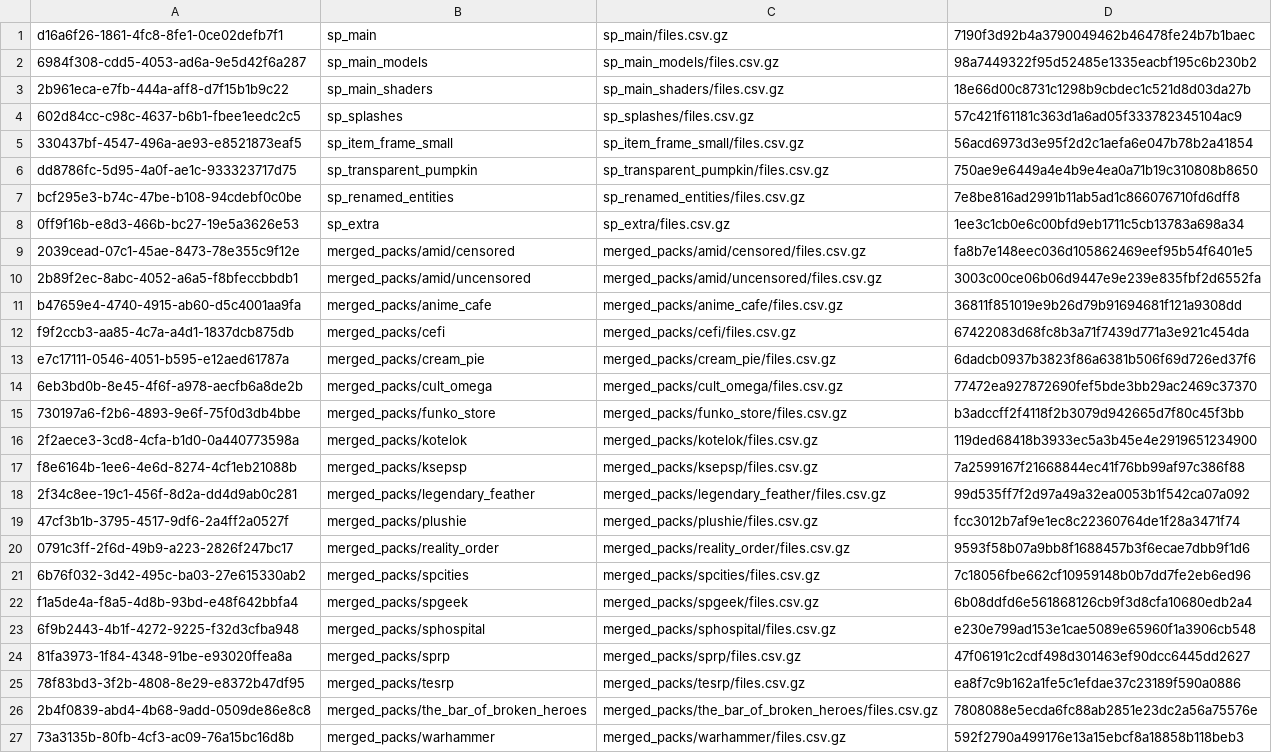
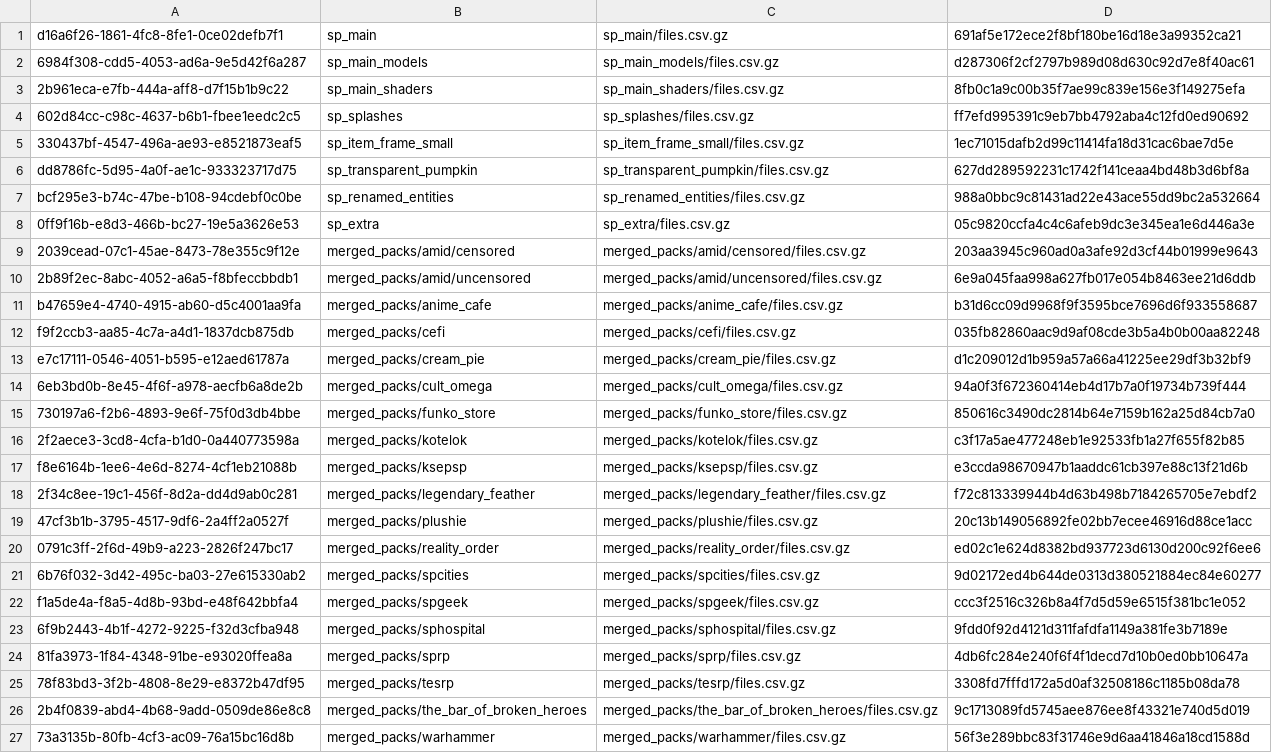
Before and after one commit to aladairmaxwell/SP, a CSV file: contents.csv, drawn as a sheet; the diff names each change by its address in the sheet, - before the commit and + after, or states it on an @@ line.

```diff
--- a/contents.csv
+++ b/contents.csv
-D1: 7190f3d92b4a3790049462b46478fe24b7b1baec
+D1: 691af5e172ece2f8bf180be16d18e3a99352ca21
-D2: 98a7449322f95d52485e1335eacbf195c6b230b2
+D2: d287306f2cf2797b989d08d630c92d7e8f40ac61
-D3: 18e66d00c8731c1298b9cbdec1c521d8d03da27b
+D3: 8fb0c1a9c00b35f7ae99c839e156e3f149275efa
-D4: 57c421f61181c363d1a6ad05f333782345104ac9
+D4: ff7efd995391c9eb7bb4792aba4c12fd0ed90692
-D5: 56acd6973d3e95f2d2c1aefa6e047b78b2a41854
+D5: 1ec71015dafb2d99c11414fa18d31cac6bae7d5e
-D6: 750ae9e6449a4e4b9e4ea0a71b19c310808b8650
+D6: 627dd289592231c1742f141ceaa4bd48b3d6bf8a
-D7: 7e8be816ad2991b11ab5ad1c866076710fd6dff8
+D7: 988a0bbc9c81431ad22e43ace55dd9bc2a532664
-D8: 1ee3c1cb0e6c00bfd9eb1711c5cb13783a698a34
+D8: 05c9820ccfa4c4c6afeb9dc3e345ea1e6d446a3e
-D9: fa8b7e148eec036d105862469eef95b54f6401e5
+D9: 203aa3945c960ad0a3afe92d3cf44b01999e9643
-D10: 3003c00ce06b06d9447e9e239e835fbf2d6552fa
+D10: 6e9a045faa998a627fb017e054b8463ee21d6ddb
-D11: 36811f851019e9b26d79b91694681f121a9308dd
+D11: b31d6cc09d9968f9f3595bce7696d6f933558687
-D12: 67422083d68fc8b3a71f7439d771a3e921c454da
+D12: 035fb82860aac9d9af08cde3b5a4b0b00aa82248
-D13: 6dadcb0937b3823f86a6381b506f69d726ed37f6
+D13: d1c209012d1b959a57a66a41225ee29df3b32bf9
-D14: 77472ea927872690fef5bde3bb29ac2469c37370
+D14: 94a0f3f672360414eb4d17b7a0f19734b739f444
-D15: b3adccff2f4118f2b3079d942665d7f80c45f3bb
+D15: 850616c3490dc2814b64e7159b162a25d84cb7a0
-D16: 119ded68418b3933ec5a3b45e4e2919651234900
+D16: c3f17a5ae477248eb1e92533fb1a27f655f82b85
-D17: 7a2599167f21668844ec41f76bb99af97c386f88
+D17: e3ccda98670947b1aaddc61cb397e88c13f21d6b
-D18: 99d535ff7f2d97a49a32ea0053b1f542ca07a092
+D18: f72c813339944b4d63b498b7184265705e7ebdf2
-D19: fcc3012b7af9e1ec8c22360764de1f28a3471f74
+D19: 20c13b149056892fe02bb7ecee46916d88ce1acc
-D20: 9593f58b07a9bb8f1688457b3f6ecae7dbb9f1d6
+D20: ed02c1e624d8382bd937723d6130d200c92f6ee6
-D21: 7c18056fbe662cf10959148b0b7dd7fe2eb6ed96
+D21: 9d02172ed4b644de0313d380521884ec84e60277
-D22: 6b08ddfd6e561868126cb9f3d8cfa10680edb2a4
+D22: ccc3f2516c326b8a4f7d5d59e6515f381bc1e052
-D23: e230e799ad153e1cae5089e65960f1a3906cb548
+D23: 9fdd0f92d4121d311fafdfa1149a381fe3b7189e
-D24: 47f06191c2cdf498d301463ef90dcc6445dd2627
+D24: 4db6fc284e240f6f4f1decd7d10b0ed0bb10647a
-D25: ea8f7c9b162a1fe5c1efdae37c23189f590a0886
+D25: 3308fd7fffd172a5d0af32508186c1185b08da78
-D26: 7808088e5ecda6fc88ab2851e23dc2a56a75576e
+D26: 9c1713089fd5745aee876ee8f43321e740d5d019
-D27: 592f2790a499176e13a15ebcf8a18858b118beb3
+D27: 56f3e289bbc83f31746e9d6aa41846a18cd1588d
```
Also changed, not shown: merged_packs/amid/censored/files.csv, merged_packs/amid/uncensored/files.csv, 56 other files.
